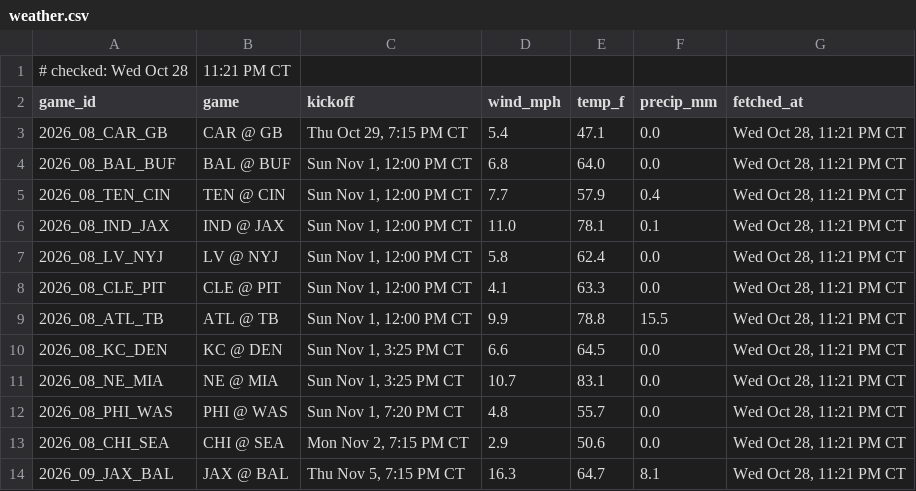
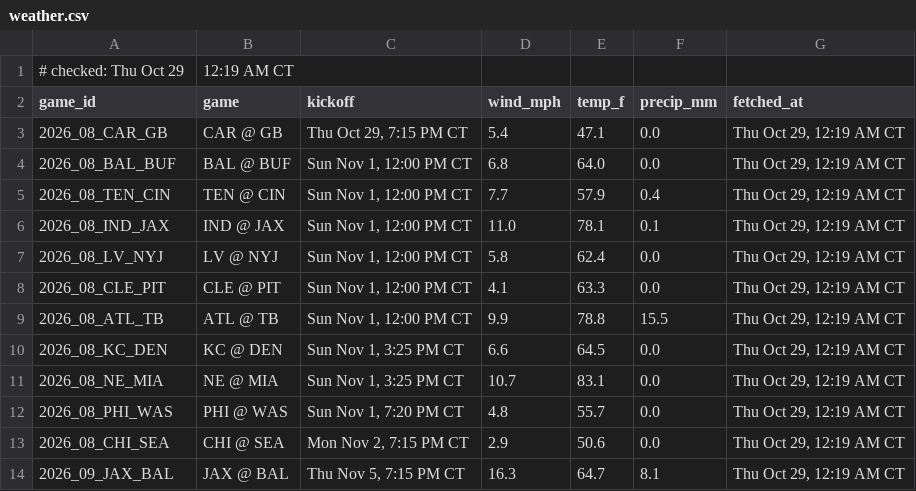
Before and after one commit to Ratboy3/The-Rat-Report, a CSV file: weather.csv, drawn as a sheet.

```diff
--- a/weather.csv
+++ b/weather.csv
@@ -1,14 +1,14 @@
-# checked: Wed Oct 28, 11:21 PM CT
+# checked: Thu Oct 29, 12:19 AM CT
 game_id,game,kickoff,wind_mph,temp_f,precip_mm,fetched_at
-2026_08_CAR_GB,CAR @ GB,"Thu Oct 29, 7:15 PM CT",5.4,47.1,0.0,"Wed Oct 28, 11:21 PM CT"
-2026_08_BAL_BUF,BAL @ BUF,"Sun Nov 1, 12:00 PM CT",6.8,64.0,0.0,"Wed Oct 28, 11:21 PM CT"
-2026_08_TEN_CIN,TEN @ CIN,"Sun Nov 1, 12:00 PM CT",7.7,57.9,0.4,"Wed Oct 28, 11:21 PM CT"
-2026_08_IND_JAX,IND @ JAX,"Sun Nov 1, 12:00 PM CT",11.0,78.1,0.1,"Wed Oct 28, 11:21 PM CT"
-2026_08_LV_NYJ,LV @ NYJ,"Sun Nov 1, 12:00 PM CT",5.8,62.4,0.0,"Wed Oct 28, 11:21 PM CT"
-2026_08_CLE_PIT,CLE @ PIT,"Sun Nov 1, 12:00 PM CT",4.1,63.3,0.0,"Wed Oct 28, 11:21 PM CT"
-2026_08_ATL_TB,ATL @ TB,"Sun Nov 1, 12:00 PM CT",9.9,78.8,15.5,"Wed Oct 28, 11:21 PM CT"
-2026_08_KC_DEN,KC @ DEN,"Sun Nov 1, 3:25 PM CT",6.6,64.5,0.0,"Wed Oct 28, 11:21 PM CT"
-2026_08_NE_MIA,NE @ MIA,"Sun Nov 1, 3:25 PM CT",10.7,83.1,0.0,"Wed Oct 28, 11:21 PM CT"
-2026_08_PHI_WAS,PHI @ WAS,"Sun Nov 1, 7:20 PM CT",4.8,55.7,0.0,"Wed Oct 28, 11:21 PM CT"
-2026_08_CHI_SEA,CHI @ SEA,"Mon Nov 2, 7:15 PM CT",2.9,50.6,0.0,"Wed Oct 28, 11:21 PM CT"
-2026_09_JAX_BAL,JAX @ BAL,"Thu Nov 5, 7:15 PM CT",16.3,64.7,8.1,"Wed Oct 28, 11:21 PM CT"
+2026_08_CAR_GB,CAR @ GB,"Thu Oct 29, 7:15 PM CT",5.4,47.1,0.0,"Thu Oct 29, 12:19 AM CT"
+2026_08_BAL_BUF,BAL @ BUF,"Sun Nov 1, 12:00 PM CT",6.8,64.0,0.0,"Thu Oct 29, 12:19 AM CT"
+2026_08_TEN_CIN,TEN @ CIN,"Sun Nov 1, 12:00 PM CT",7.7,57.9,0.4,"Thu Oct 29, 12:19 AM CT"
+2026_08_IND_JAX,IND @ JAX,"Sun Nov 1, 12:00 PM CT",11.0,78.1,0.1,"Thu Oct 29, 12:19 AM CT"
+2026_08_LV_NYJ,LV @ NYJ,"Sun Nov 1, 12:00 PM CT",5.8,62.4,0.0,"Thu Oct 29, 12:19 AM CT"
+2026_08_CLE_PIT,CLE @ PIT,"Sun Nov 1, 12:00 PM CT",4.1,63.3,0.0,"Thu Oct 29, 12:19 AM CT"
+2026_08_ATL_TB,ATL @ TB,"Sun Nov 1, 12:00 PM CT",9.9,78.8,15.5,"Thu Oct 29, 12:19 AM CT"
+2026_08_KC_DEN,KC @ DEN,"Sun Nov 1, 3:25 PM CT",6.6,64.5,0.0,"Thu Oct 29, 12:19 AM CT"
+2026_08_NE_MIA,NE @ MIA,"Sun Nov 1, 3:25 PM CT",10.7,83.1,0.0,"Thu Oct 29, 12:19 AM CT"
+2026_08_PHI_WAS,PHI @ WAS,"Sun Nov 1, 7:20 PM CT",4.8,55.7,0.0,"Thu Oct 29, 12:19 AM CT"
+2026_08_CHI_SEA,CHI @ SEA,"Mon Nov 2, 7:15 PM CT",2.9,50.6,0.0,"Thu Oct 29, 12:19 AM CT"
+2026_09_JAX_BAL,JAX @ BAL,"Thu Nov 5, 7:15 PM CT",16.3,64.7,8.1,"Thu Oct 29, 12:19 AM CT"
```
